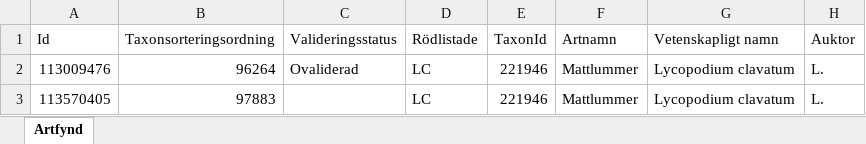
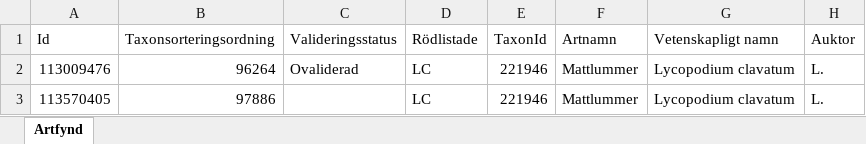
Before and after one commit to klasma/Logging_1275, an Excel workbook: artfynd/A 145-2026 artfynd.xlsx, sheet Artfynd, drawn as a sheet; only a part is shown; values as stored, in another font and other column widths than the file's, no borders; the diff names each change by its address in the sheet, - before the commit and + after, or states it on an @@ line.

```diff
--- a/artfynd/A 145-2026 artfynd.xlsx (sheet Artfynd)
+++ b/artfynd/A 145-2026 artfynd.xlsx (sheet Artfynd)
-B3 (Taxonsorteringsordning): 97883
+B3 (Taxonsorteringsordning): 97886
```
Also changed, not shown: artfynd/A 32842-2024 artfynd.xlsx, artfynd/A 36700-2025 artfynd.xlsx, 19 other files.
